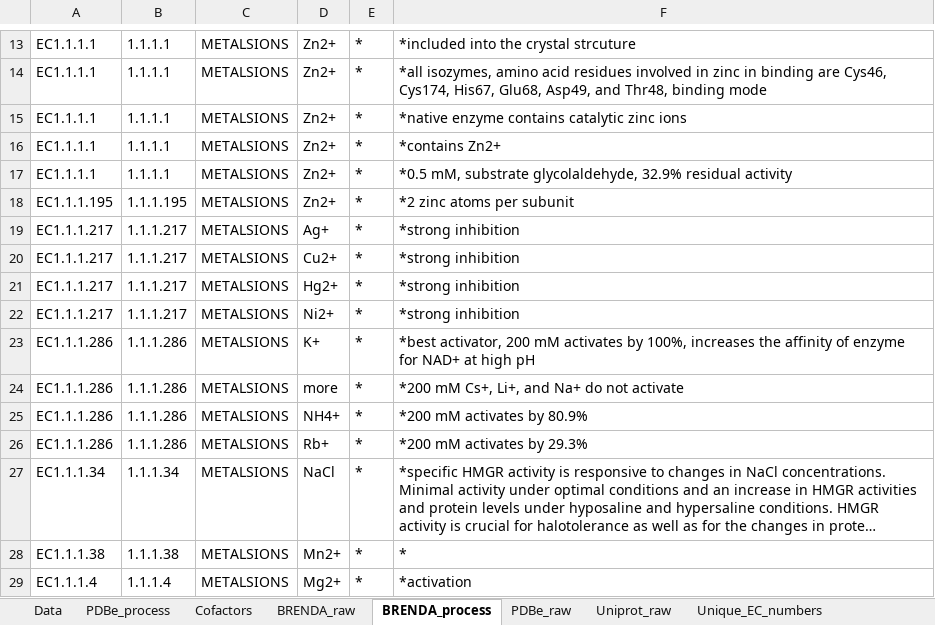
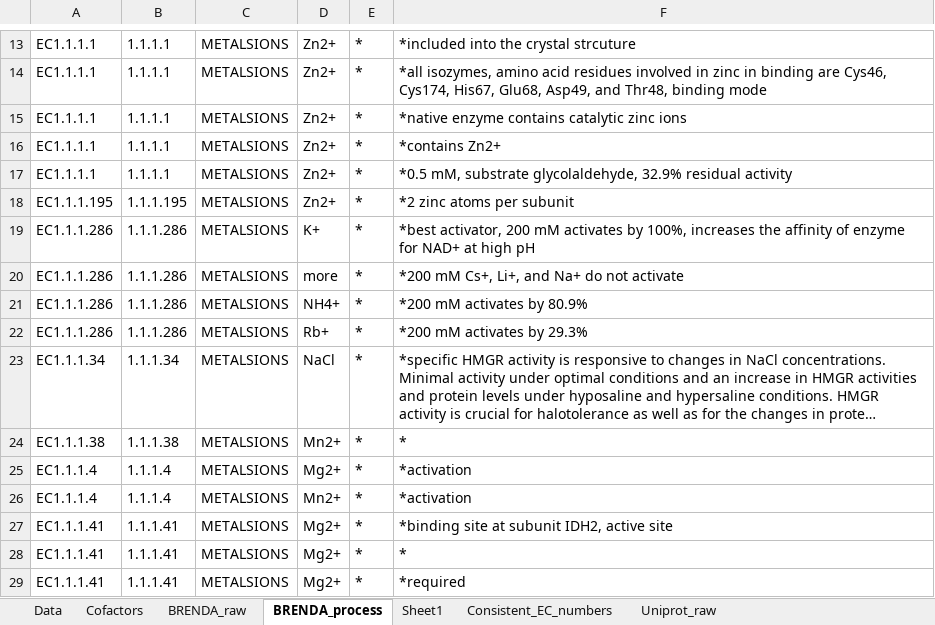
Before and after one commit to SysBioChalmers/CofactorYeast, an Excel workbook: Data/cofactors.xlsx, sheet BRENDA_process, drawn as a sheet; only a part is shown, gaps mark what is left out; the shorter side is filled out with more unchanged rows; long unchanged cells end in …; values as stored, in another font and other column widths than the file's, no borders; the diff names each change by its address in the sheet, - before the commit and + after, or states it on an @@ line.

```diff
--- a/Data/cofactors.xlsx (sheet BRENDA_process)
+++ b/Data/cofactors.xlsx (sheet BRENDA_process)
-sheet tab: PDBe_process
-sheet tab: PDBe_raw
-sheet tab: Unique_EC_numbers
+sheet tab: Sheet1
-row 19: EC1.1.1.217 | 1.1.1.217 | METALSIONS | Ag+ | * | *strong inhibition
-row 20: EC1.1.1.217 | 1.1.1.217 | METALSIONS | Cu2+ | * | *strong inhibition
-row 21: EC1.1.1.217 | 1.1.1.217 | METALSIONS | Hg2+ | * | *strong inhibition
-row 22: EC1.1.1.217 | 1.1.1.217 | METALSIONS | Ni2+ | * | *strong inhibition
```
Also changed, not shown: other sheet tabs, 5 other files.
